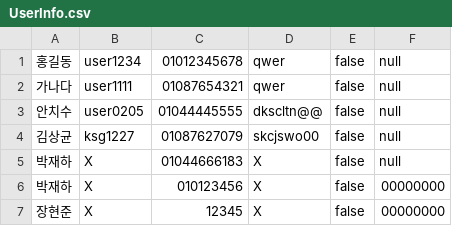
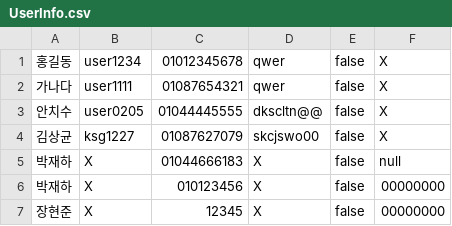
Before and after one commit to ksg1227/Team-B08, a CSV file: src/KU_hotel/UserInfo.csv, drawn as a sheet.

```diff
--- a/src/KU_hotel/UserInfo.csv
+++ b/src/KU_hotel/UserInfo.csv
@@ -1,5 +1,5 @@
-홍길동,user1234,01012345678,qwer,false,null
-가나다,user1111,01087654321,qwer,false,null
-안치수,user0205,01044445555,dkscltn@@,false,null
-김상균,ksg1227,01087627079,skcjswo00,false,null
+홍길동,user1234,01012345678,qwer,false,X
+가나다,user1111,01087654321,qwer,false,X
+안치수,user0205,01044445555,dkscltn@@,false,X
+김상균,ksg1227,01087627079,skcjswo00,false,X
 박재하,X,01044666183,X,false,null
```
Also changed, not shown: src/KU_hotel/RoomInfo.csv, 4 other files.
